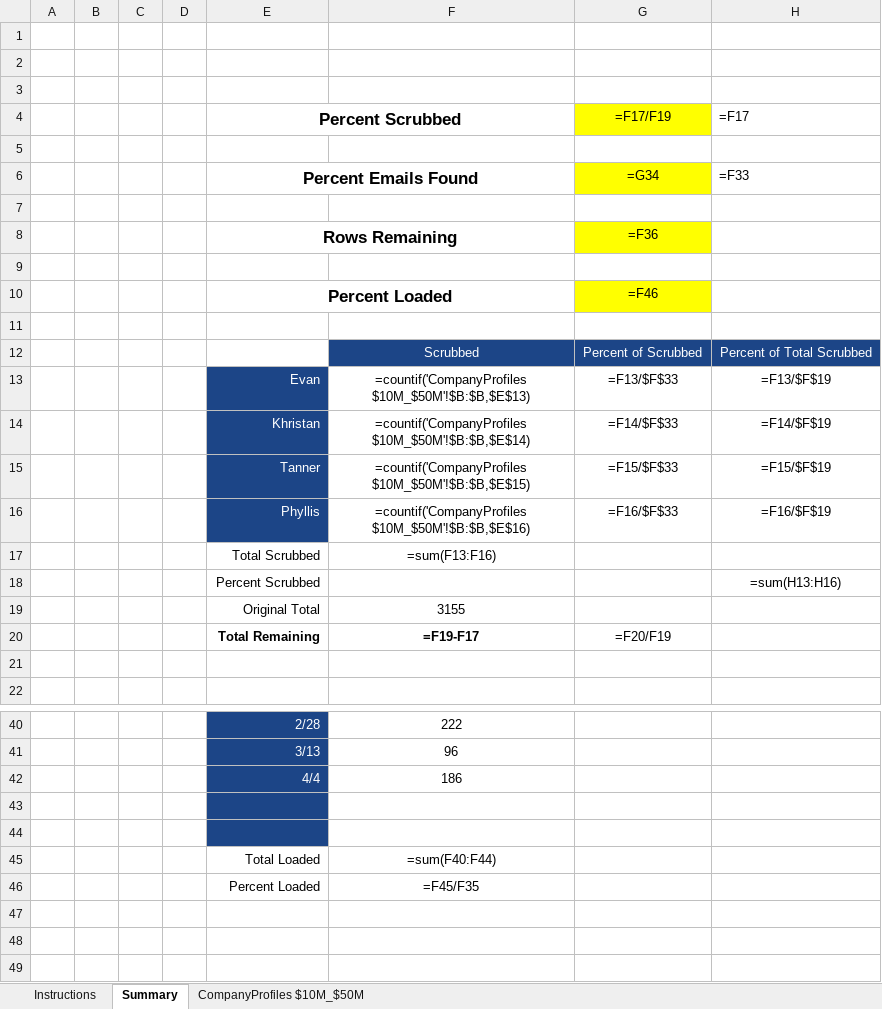
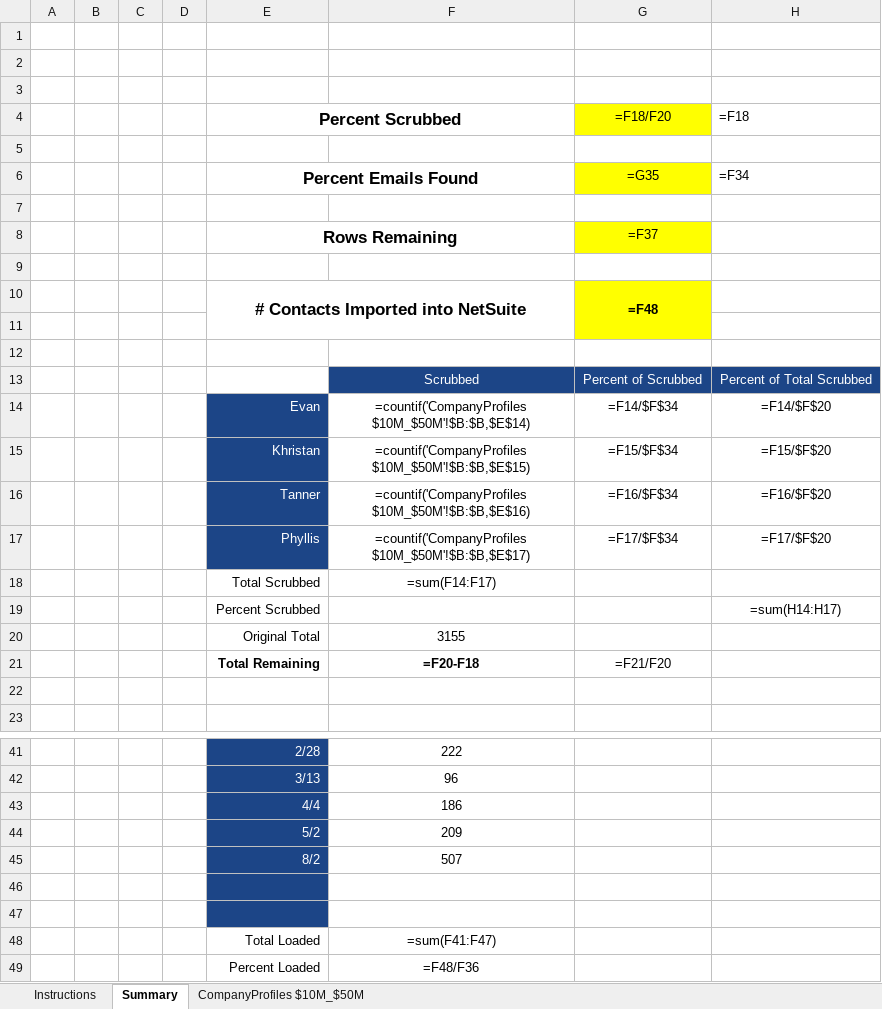
Before and after one commit to Kbcrooms/CompanyInfoScraper, an Excel workbook: CompanyProfilespja_MASTER.xlsx, sheet Summary, drawn as a sheet; only a part is shown, gaps mark what is left out; values as stored, in another font and other column widths than the file's, no borders; formulas without a stored value are shown as written; removed rows and columns are numbered as before the commit, all else as after; the diff covers the shown part only; the diff names each change by its address in the sheet, - before the commit and + after, or states it on an @@ line.

```diff
--- a/CompanyProfilespja_MASTER.xlsx (sheet Summary)
+++ b/CompanyProfilespja_MASTER.xlsx (sheet Summary)
-G4: =F17/F19
+G4: =F18/F20
-H4: =F17
+H4: =F18
-G6: =G34
+G6: =G35
-H6: =F33
+H6: =F34
-G8: =F36
+G8: =F37
+row 10:  |  |  |  | # Contacts Imported into NetSuite |  | =F48
-row 11:  |  |  |  | Percent Loaded |  | =F46
+row 11: (empty)
-E10:F10 merged
-G11 fill: #FFFF00
+G11 fill: none
-F14: =countif('CompanyProfiles $10M_$50M'!$B:$B,$E$13)
+F14: =countif('CompanyProfiles $10M_$50M'!$B:$B,$E$14)
-G14: =F13/$F$33
+G14: =F14/$F$34
-H14: =F13/$F$19
+H14: =F14/$F$20
-F15: =countif('CompanyProfiles $10M_$50M'!$B:$B,$E$14)
+F15: =countif('CompanyProfiles $10M_$50M'!$B:$B,$E$15)
-G15: =F14/$F$33
+G15: =F15/$F$34
-H15: =F14/$F$19
+H15: =F15/$F$20
-F16: =countif('CompanyProfiles $10M_$50M'!$B:$B,$E$15)
+F16: =countif('CompanyProfiles $10M_$50M'!$B:$B,$E$16)
-G16: =F15/$F$33
+G16: =F16/$F$34
-H16: =F15/$F$19
+H16: =F16/$F$20
-F17: =countif('CompanyProfiles $10M_$50M'!$B:$B,$E$16)
+F17: =countif('CompanyProfiles $10M_$50M'!$B:$B,$E$17)
-G17: =F16/$F$33
+G17: =F17/$F$34
-H17: =F16/$F$19
+H17: =F17/$F$20
-F18: =sum(F13:F16)
+F18: =sum(F14:F17)
-H19: =sum(H13:H16)
+H19: =sum(H14:H17)
-F21: =F19-F17
+F21: =F20-F18
-G21: =F20/F19
+G21: =F21/F20
+row 44:  |  |  |  | 5/2 | 209
+row 45:  |  |  |  | 8/2 | 507
-F48: =sum(F40:F44)
+F48: =sum(F41:F47)
-F49: =F45/F35
+F49: =F48/F36
```
Also changed, not shown: 16 edited cells elsewhere in this sheet, sheet CompanyProfiles $10M_$50M, hidden cells, 7 other files.
